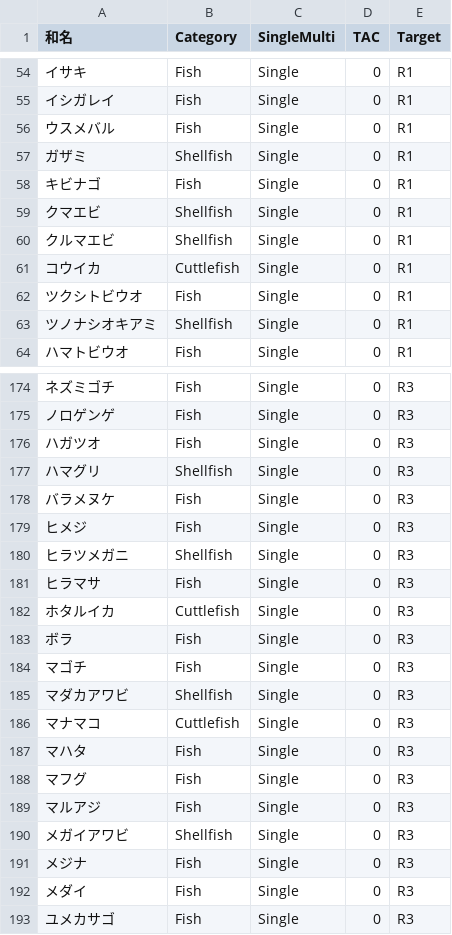
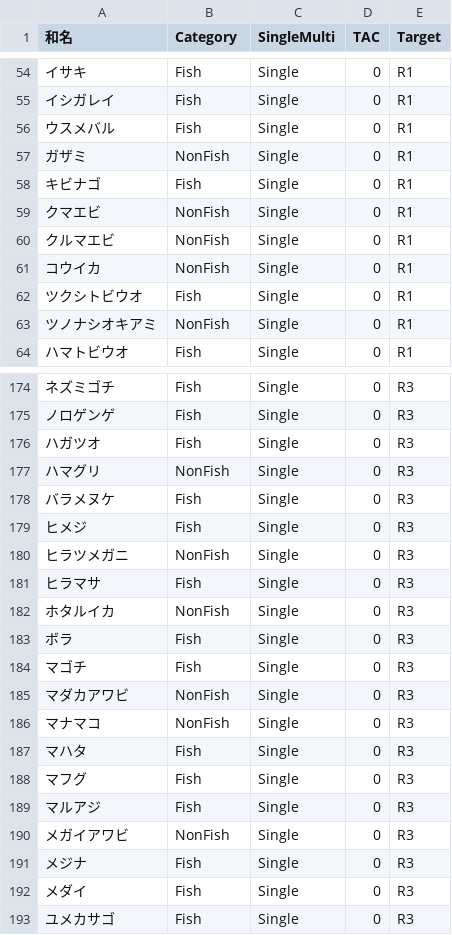
Before and after one commit to akihirao/FishGenBase, a CSV file: FRA200List.csv, drawn as a sheet; only a part is shown, gaps mark what is left out; the diff covers the shown part only.

```diff
--- a/FRA200List.csv
+++ b/FRA200List.csv
@@ -56,9 +56,9 @@
 ウスメバル,Fish,Single,0,R1
-ガザミ,Shellfish,Single,0,R1
+ガザミ,NonFish,Single,0,R1
 キビナゴ,Fish,Single,0,R1
-クマエビ,Shellfish,Single,0,R1
-クルマエビ,Shellfish,Single,0,R1
-コウイカ,Cuttlefish,Single,0,R1
+クマエビ,NonFish,Single,0,R1
+クルマエビ,NonFish,Single,0,R1
+コウイカ,NonFish,Single,0,R1
 ツクシトビウオ,Fish,Single,0,R1
-ツノナシオキアミ,Shellfish,Single,0,R1
+ツノナシオキアミ,NonFish,Single,0,R1
 ハマトビウオ,Fish,Single,0,R1
@@ -176,12 +176,12 @@
 ハガツオ,Fish,Single,0,R3
-ハマグリ,Shellfish,Single,0,R3
+ハマグリ,NonFish,Single,0,R3
 バラメヌケ,Fish,Single,0,R3
 ヒメジ,Fish,Single,0,R3
-ヒラツメガニ,Shellfish,Single,0,R3
+ヒラツメガニ,NonFish,Single,0,R3
 ヒラマサ,Fish,Single,0,R3
-ホタルイカ,Cuttlefish,Single,0,R3
+ホタルイカ,NonFish,Single,0,R3
 ボラ,Fish,Single,0,R3
 マゴチ,Fish,Single,0,R3
-マダカアワビ,Shellfish,Single,0,R3
-マナマコ,Cuttlefish,Single,0,R3
+マダカアワビ,NonFish,Single,0,R3
+マナマコ,NonFish,Single,0,R3
 マハタ,Fish,Single,0,R3
@@ -189,3 +189,3 @@
 マルアジ,Fish,Single,0,R3
-メガイアワビ,Shellfish,Single,0,R3
+メガイアワビ,NonFish,Single,0,R3
 メジナ,Fish,Single,0,R3
```
Also changed, not shown: 41 edited cells elsewhere in this file, FRA200List_Latin.csv, Family2OrderList.csv, 6 other files.
